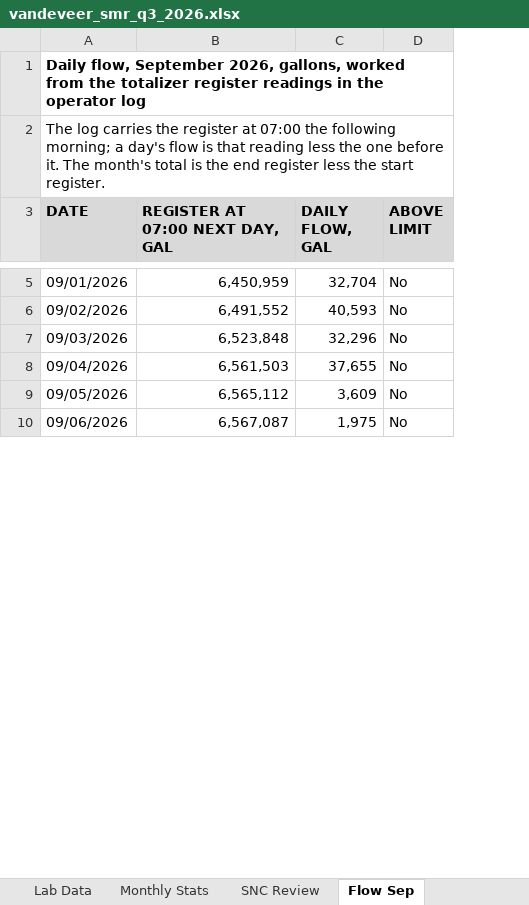
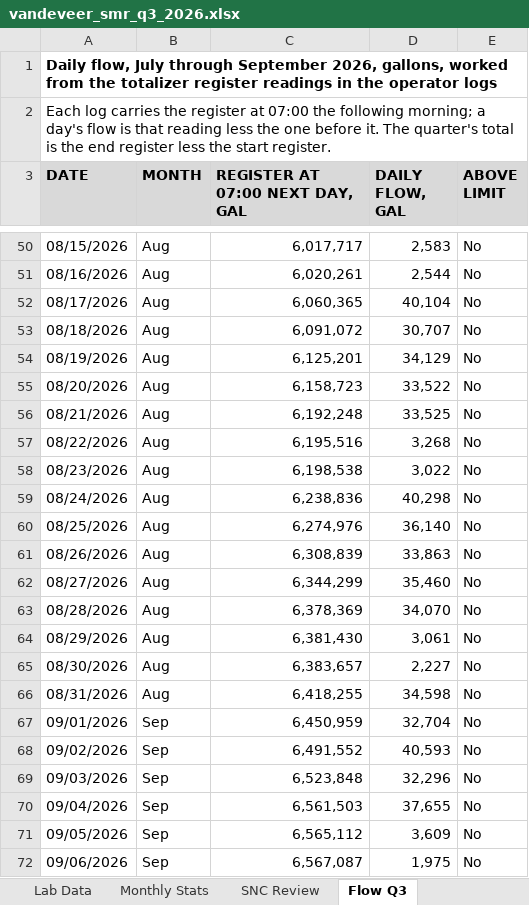
Before and after one commit to goatware-ai/snk-hazy, an Excel workbook: submissions/03-pretreatment-smr-q3-2026/solution/vandeveer_smr_q3_2026.xlsx, sheet Flow Q3, drawn as a sheet; only a part is shown, gaps mark what is left out; values as stored, in another font and other column widths than the file's, no borders; the diff covers the shown part only; the diff names each change by its address in the sheet, - before the commit and + after, or states it on an @@ line.

```diff
--- a/submissions/03-pretreatment-smr-q3-2026/solution/vandeveer_smr_q3_2026.xlsx (sheet Flow Q3)
+++ b/submissions/03-pretreatment-smr-q3-2026/solution/vandeveer_smr_q3_2026.xlsx (sheet Flow Q3)
-sheet tab: Flow Sep
+sheet tab: Flow Q3
+column B (MONTH), rows 67-72: all Sep
-A1 (DATE): Daily flow, September 2026, gallons, worked from the totalizer register readings in the operator log
+A1 (DATE): Daily flow, July through September 2026, gallons, worked from the totalizer register readings in the operator logs
-A2 (DATE): The log carries the register at 07:00 the following morning; a day's flow is that reading less the one before it. The month's total is…
+A2 (DATE): Each log carries the register at 07:00 the following morning; a day's flow is that reading less the one before it. The quarter's total is…
+row 50: 08/15/2026 | Aug | 6,017,717 | 2,583 | No
+row 51: 08/16/2026 | Aug | 6,020,261 | 2,544 | No
+row 52: 08/17/2026 | Aug | 6,060,365 | 40,104 | No
+row 53: 08/18/2026 | Aug | 6,091,072 | 30,707 | No
+row 54: 08/19/2026 | Aug | 6,125,201 | 34,129 | No
+row 55: 08/20/2026 | Aug | 6,158,723 | 33,522 | No
+row 56: 08/21/2026 | Aug | 6,192,248 | 33,525 | No
+row 57: 08/22/2026 | Aug | 6,195,516 | 3,268 | No
+row 58: 08/23/2026 | Aug | 6,198,538 | 3,022 | No
+row 59: 08/24/2026 | Aug | 6,238,836 | 40,298 | No
+row 60: 08/25/2026 | Aug | 6,274,976 | 36,140 | No
+row 61: 08/26/2026 | Aug | 6,308,839 | 33,863 | No
+row 62: 08/27/2026 | Aug | 6,344,299 | 35,460 | No
+row 63: 08/28/2026 | Aug | 6,378,369 | 34,070 | No
+row 64: 08/29/2026 | Aug | 6,381,430 | 3,061 | No
+row 65: 08/30/2026 | Aug | 6,383,657 | 2,227 | No
+row 66: 08/31/2026 | Aug | 6,418,255 | 34,598 | No
```
Also changed, not shown: 51 added rows, 4 removed rows, 2 edited cells and cell formats elsewhere in this sheet, sheet SMR Q3, sheet Notifications, sheet Note to Gordon, formulas that keep their value, submissions/03-pretreatment-smr-q3-2026/inputs/lab_results_apr_sep2026.xlsx, 22 other files.
